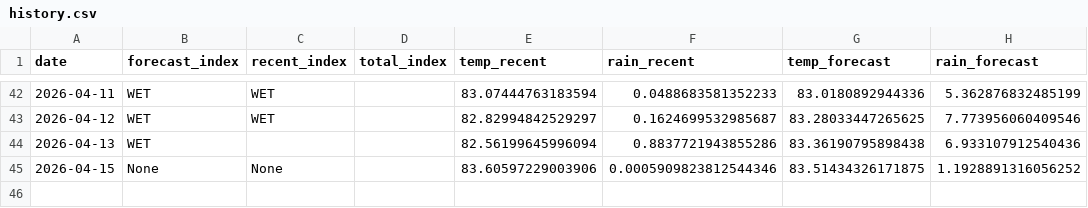
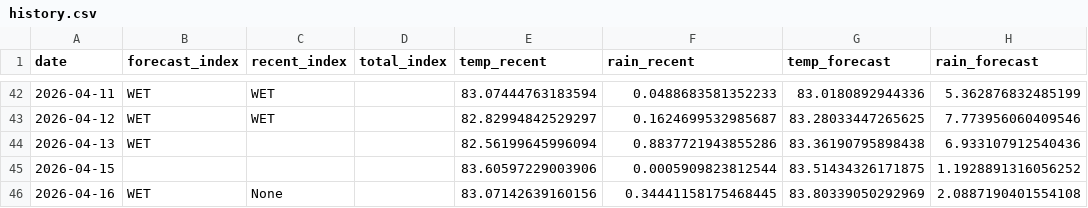
Before and after one commit to pacioos/palau-dashboard, a CSV file: data/history.csv, drawn as a sheet; only a part is shown, gaps mark what is left out.

```diff
--- a/data/history.csv
+++ b/data/history.csv
@@ -44,2 +44,3 @@ date,forecast_index,recent_index,total_index,temp_recent,rain_recent,temp_foreca
 2026-04-13,WET,,,82.56199645996094,0.8837721943855286,83.36190795898438,6.933107912540436
-2026-04-15,None,None,,83.60597229003906,0.0005909823812544346,83.51434326171875,1.1928891316056252
+2026-04-15,,,,83.60597229003906,0.0005909823812544,83.51434326171875,1.1928891316056252
+2026-04-16,WET,None,,83.07142639160156,0.34441158175468445,83.80339050292969,2.0887190401554108
```
Also changed, not shown: 1 other file.
